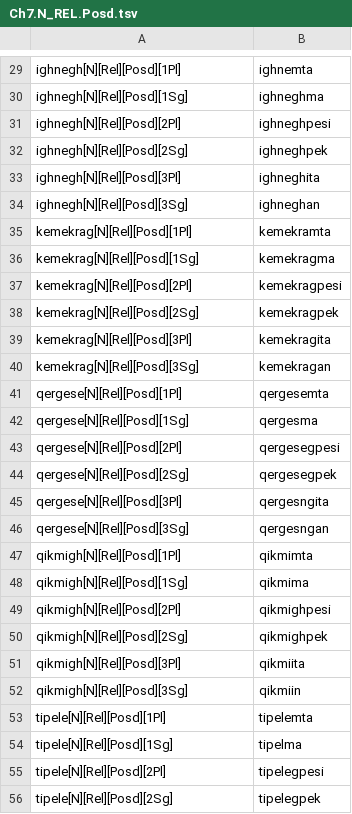
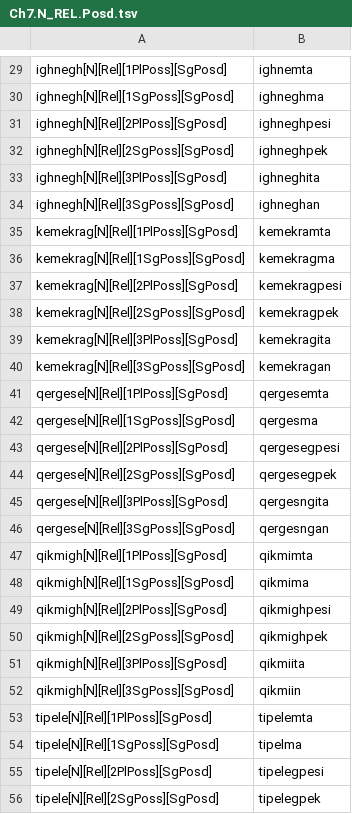
Before and after one commit to SaintLawrenceIslandYupik/finite_state_morphology, a TSV file: ess.pairs.gold/Ch7.N_REL.Posd.tsv, drawn as a sheet; only a part is shown, gaps mark what is left out; the diff covers the shown part only; the diff names each change by its address in the sheet, - before the commit and + after, or states it on an @@ line.

```diff
--- a/ess.pairs.gold/Ch7.N_REL.Posd.tsv
+++ b/ess.pairs.gold/Ch7.N_REL.Posd.tsv
-A29: ighnegh[N][Rel][Posd][1Pl]
+A29: ighnegh[N][Rel][1PlPoss][SgPosd]
-A30: ighnegh[N][Rel][Posd][1Sg]
+A30: ighnegh[N][Rel][1SgPoss][SgPosd]
-A31: ighnegh[N][Rel][Posd][2Pl]
+A31: ighnegh[N][Rel][2PlPoss][SgPosd]
-A32: ighnegh[N][Rel][Posd][2Sg]
+A32: ighnegh[N][Rel][2SgPoss][SgPosd]
-A33: ighnegh[N][Rel][Posd][3Pl]
+A33: ighnegh[N][Rel][3PlPoss][SgPosd]
-A34: ighnegh[N][Rel][Posd][3Sg]
+A34: ighnegh[N][Rel][3SgPoss][SgPosd]
-A35: kemekrag[N][Rel][Posd][1Pl]
+A35: kemekrag[N][Rel][1PlPoss][SgPosd]
-A36: kemekrag[N][Rel][Posd][1Sg]
+A36: kemekrag[N][Rel][1SgPoss][SgPosd]
-A37: kemekrag[N][Rel][Posd][2Pl]
+A37: kemekrag[N][Rel][2PlPoss][SgPosd]
-A38: kemekrag[N][Rel][Posd][2Sg]
+A38: kemekrag[N][Rel][2SgPoss][SgPosd]
-A39: kemekrag[N][Rel][Posd][3Pl]
+A39: kemekrag[N][Rel][3PlPoss][SgPosd]
-A40: kemekrag[N][Rel][Posd][3Sg]
+A40: kemekrag[N][Rel][3SgPoss][SgPosd]
-A41: qergese[N][Rel][Posd][1Pl]
+A41: qergese[N][Rel][1PlPoss][SgPosd]
-A42: qergese[N][Rel][Posd][1Sg]
+A42: qergese[N][Rel][1SgPoss][SgPosd]
-A43: qergese[N][Rel][Posd][2Pl]
+A43: qergese[N][Rel][2PlPoss][SgPosd]
-A44: qergese[N][Rel][Posd][2Sg]
+A44: qergese[N][Rel][2SgPoss][SgPosd]
-A45: qergese[N][Rel][Posd][3Pl]
+A45: qergese[N][Rel][3PlPoss][SgPosd]
-A46: qergese[N][Rel][Posd][3Sg]
+A46: qergese[N][Rel][3SgPoss][SgPosd]
-A47: qikmigh[N][Rel][Posd][1Pl]
+A47: qikmigh[N][Rel][1PlPoss][SgPosd]
-A48: qikmigh[N][Rel][Posd][1Sg]
+A48: qikmigh[N][Rel][1SgPoss][SgPosd]
-A49: qikmigh[N][Rel][Posd][2Pl]
+A49: qikmigh[N][Rel][2PlPoss][SgPosd]
-A50: qikmigh[N][Rel][Posd][2Sg]
+A50: qikmigh[N][Rel][2SgPoss][SgPosd]
-A51: qikmigh[N][Rel][Posd][3Pl]
+A51: qikmigh[N][Rel][3PlPoss][SgPosd]
-A52: qikmigh[N][Rel][Posd][3Sg]
+A52: qikmigh[N][Rel][3SgPoss][SgPosd]
-A53: tipele[N][Rel][Posd][1Pl]
+A53: tipele[N][Rel][1PlPoss][SgPosd]
-A54: tipele[N][Rel][Posd][1Sg]
+A54: tipele[N][Rel][1SgPoss][SgPosd]
-A55: tipele[N][Rel][Posd][2Pl]
+A55: tipele[N][Rel][2PlPoss][SgPosd]
-A56: tipele[N][Rel][Posd][2Sg]
+A56: tipele[N][Rel][2SgPoss][SgPosd]
```
Also changed, not shown: 30 edited cells elsewhere in this file, 4 other files.
